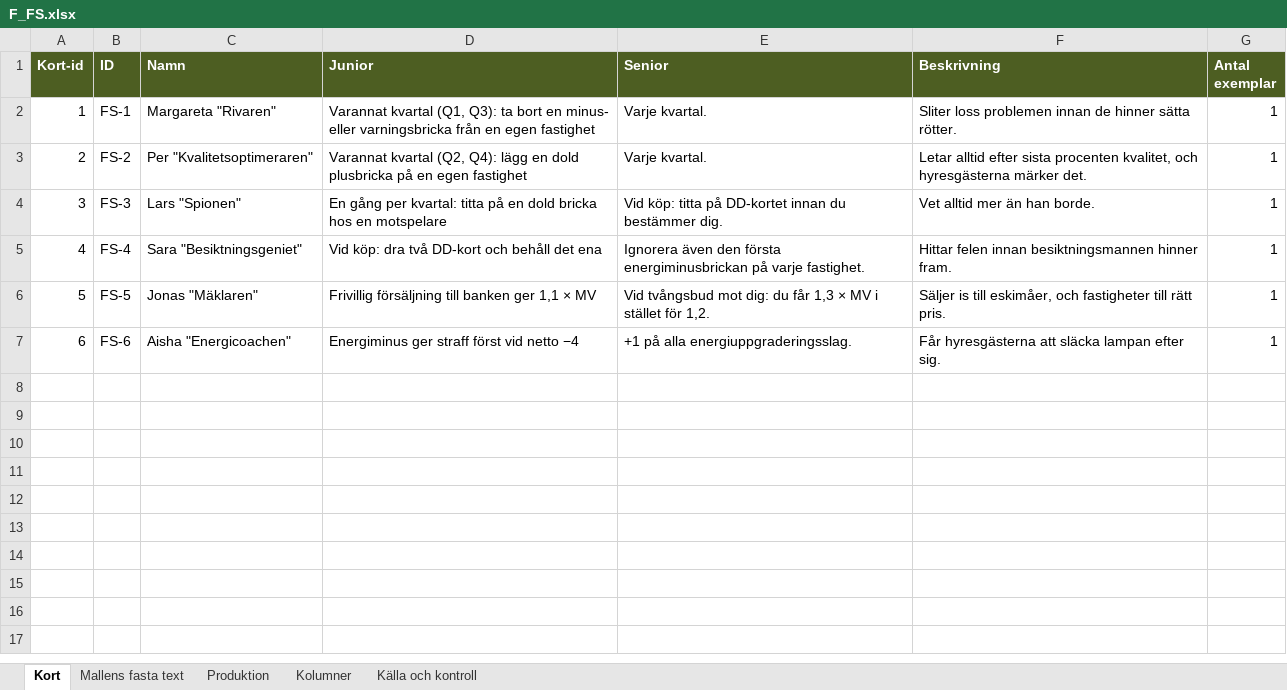
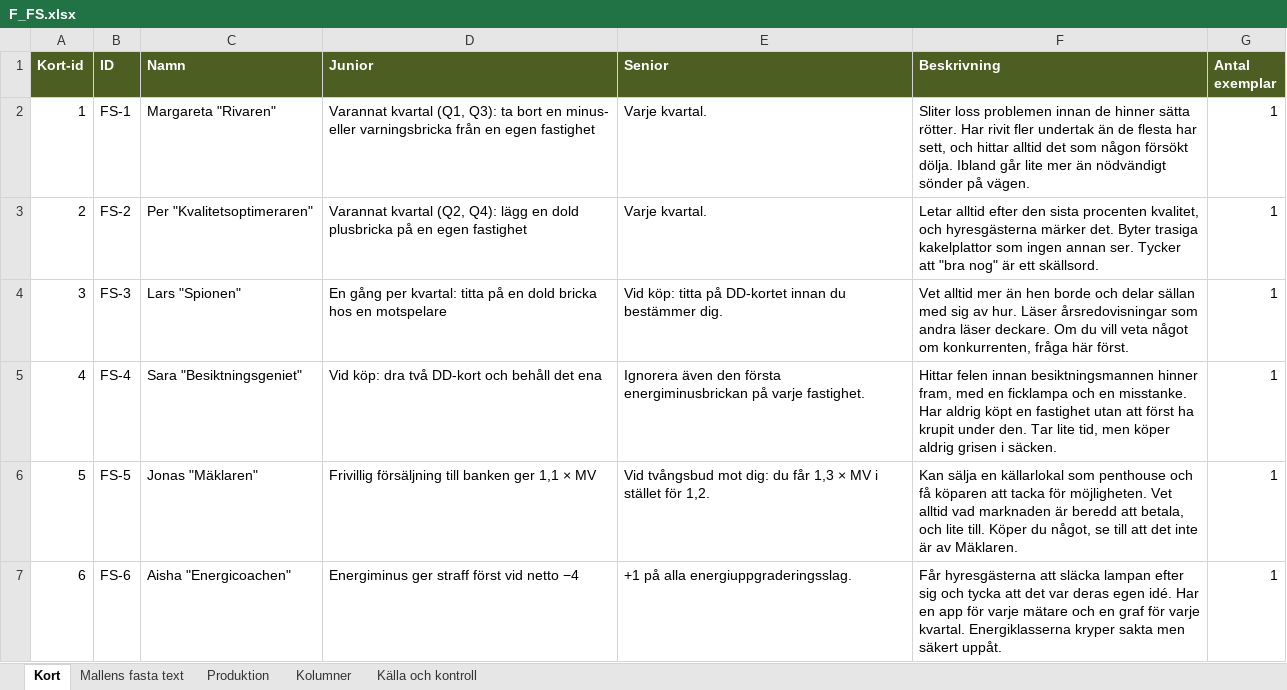
Before and after one commit to Knixlas/PMOPOLY, an Excel workbook: kortdata/F_FS.xlsx, sheet Kort, drawn as a sheet; values as stored, in another font and other column widths than the file's, no borders; the diff names each change by its address in the sheet, - before the commit and + after, or states it on an @@ line.

```diff
--- a/kortdata/F_FS.xlsx (sheet Kort)
+++ b/kortdata/F_FS.xlsx (sheet Kort)
-F2 (Beskrivning): …sätta rötter.
+F2 (Beskrivning): …sätta rötter. Har rivit fler undertak än de flesta har sett, och hittar alltid det som någon försökt dölja. Ibland går lite mer än nödvändigt sönder på vägen.
-F3 (Beskrivning): …alltid efter sista procenten kvalitet, och hyresgästerna märker det.
+F3 (Beskrivning): …alltid efter den sista procenten kvalitet, och hyresgästerna märker det. Byter trasiga kakelplattor som ingen annan ser. Tycker att "bra nog" är ett skällsord.
-F4 (Beskrivning): …mer än han borde.
+F4 (Beskrivning): …mer än hen borde och delar sällan med sig av hur. Läser årsredovisningar som andra läser deckare. Om du vill veta något om konkurrenten, fråga här först.
-F5 (Beskrivning): …besiktningsmannen hinner fram.
+F5 (Beskrivning): …besiktningsmannen hinner fram, med en ficklampa och en misstanke. Har aldrig köpt en fastighet utan att först ha krupit under den. Tar lite tid, men köper aldrig grisen i säcken.
-F6 (Beskrivning): Säljer is till eskimåer, och fastigheter till rätt pris.
+F6 (Beskrivning): Kan sälja en källarlokal som penthouse och få köparen att tacka för möjligheten. Vet alltid vad marknaden är beredd att betala, och lite till. Köper du något, se till att det inte är av Mäklaren.
-F7 (Beskrivning): …lampan efter sig.
+F7 (Beskrivning): …lampan efter sig och tycka att det var deras egen idé. Har en app för varje mätare och en graf för varje kvartal. Energiklasserna kryper sakta men säkert uppåt.
```
Also changed, not shown: kortdata/F_DD.xlsx, kortdata/F_FC.xlsx, 9 other files.
